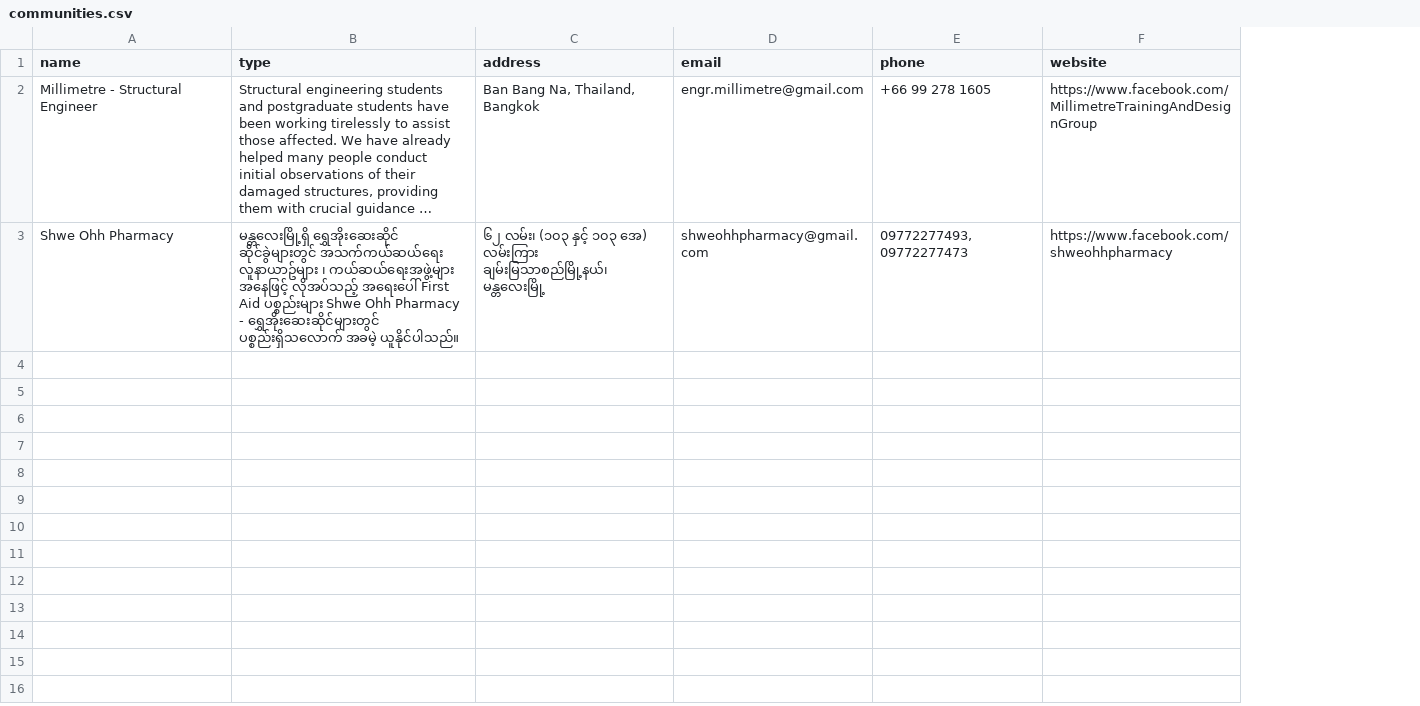
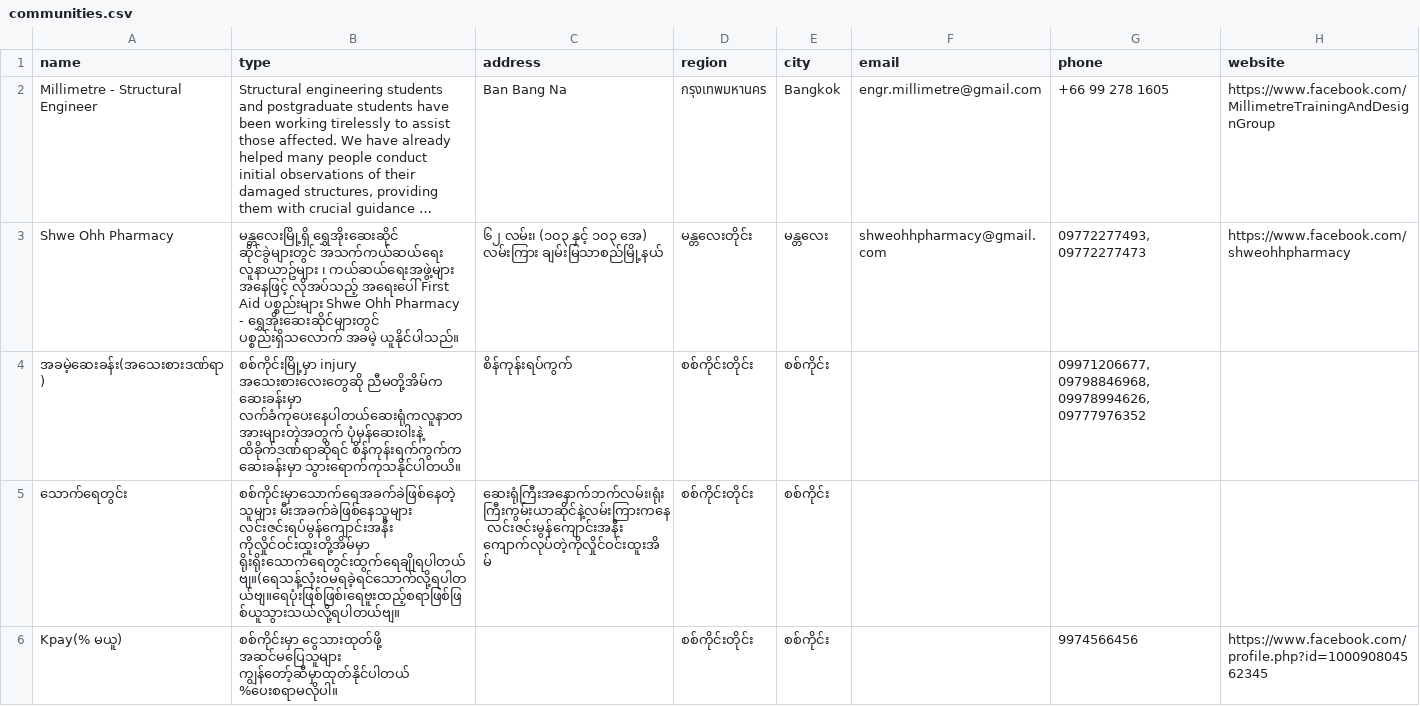
Before and after one commit to ShweCana/burmeseEarthquake, a CSV file: communities.csv, drawn as a sheet; long unchanged cells end in …; the diff names each change by its address in the sheet, - before the commit and + after, or states it on an @@ line.

Commit message:
Update communities

```diff
--- a/communities.csv
+++ b/communities.csv
+column D (region), rows 2-3: กรุงเทพมหานคร | မန္တလေးတိုင်း
+column E (city), rows 2-3: Bangkok | မန္တလေး
-C2 (address): Ban Bang Na, Thailand, Bangkok
+C2 (address): Ban Bang Na
-C3 (address): …အေ) လမ်းကြား ချမ်းမြသာစည်မြို့နယ်၊ မန္တလေးမြို့
+C3 (address): …အေ) လမ်းကြား ချမ်းမြသာစည်မြို့နယ်
+row 4: အခမဲ့ဆေးခန်း(အသေးစားဒဏ်ရာ) | စစ်ကိုင်းမြို့မှာ injury အသေးစားလေးတွေဆို ညီမတို့အိမ်က ဆေးခန်းမှာ လက်ခံကုပေးနေပါတယ်ဆေးရုံကလူနာတအားများတဲ့အတွက် ပုံမှန်ဆေးဝါးနဲ့ ထိခိုက်ဒဏ်ရာဆိုရင် စိန်ကုန်းရက်ကွက်က ဆေးခန်းမှာ သွားရောက်ကုသနိုင်ပါတယိ။ | စိန်ကုန်းရပ်ကွက် | စစ်ကိုင်းတိုင်း | စစ်ကိုင်း |  | 09971206677, 09798846968, 09978994626, 09777976352
+row 5: သောက်ရေတွင်း | စစ်ကိုင်းမှာသောက်ရေအခက်ခဲဖြစ်နေတဲ့သူများ မီးအခက်ခဲဖြစ်နေသူများ လင်းဇင်းရပ်မွန်ကျောင်းအနီး ကိုလှိုင်ဝင်းထူးတို့အိမ်မှာ ရိုးရိုးသောက်ရေတွင်းထွက်ရေချိုရပါတယ်ဗျ။(ရေသန့်လုံးဝမရခဲ့ရင်သောက်လို့ရပါတယ်ဗျ။ရေပုံးဖြစ်ဖြစ်၊ရေဗူးထည့်စရာဖြစ်ဖြစ်ယူသွားသယ်လို့ရပါတယ်ဗျ။ | ဆေးရုံကြီးအနောက်ဘက်လမ်း၊ရုံးကြီးကွမ်းယာဆိုင်နဲ့လမ်းကြားကနေ လင်းဇင်းမွန်ကျောင်းအနီး ကျောက်လုပ်တဲ့ကိုလှိုင်ဝင်းထူးအိမ် | စစ်ကိုင်းတိုင်း | စစ်ကိုင်း
+row 6: Kpay(% မယူ) | စစ်ကိုင်းမှာ ငွေသားထုတ်ဖို့ အဆင်မပြေသူများ ကျွန်တော့်ဆီမှာထုတ်နိုင်ပါတယ် %ပေးစရာမလိုပါ။ |  | စစ်ကိုင်းတိုင်း | စစ်ကိုင်း |  | 9974566456 | https://www.facebook.com/profile.php?id=100090804562345
```
